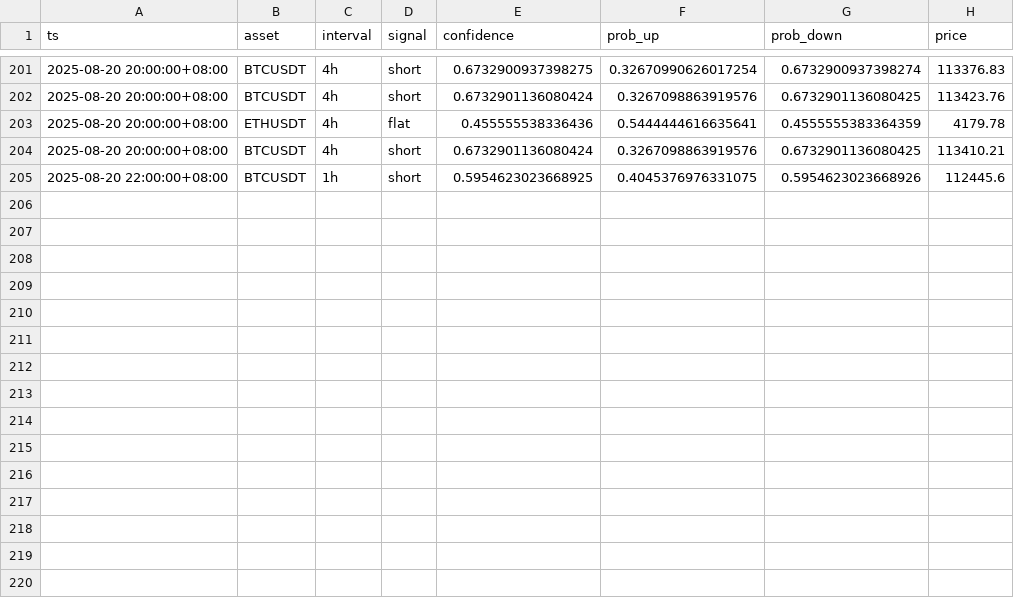
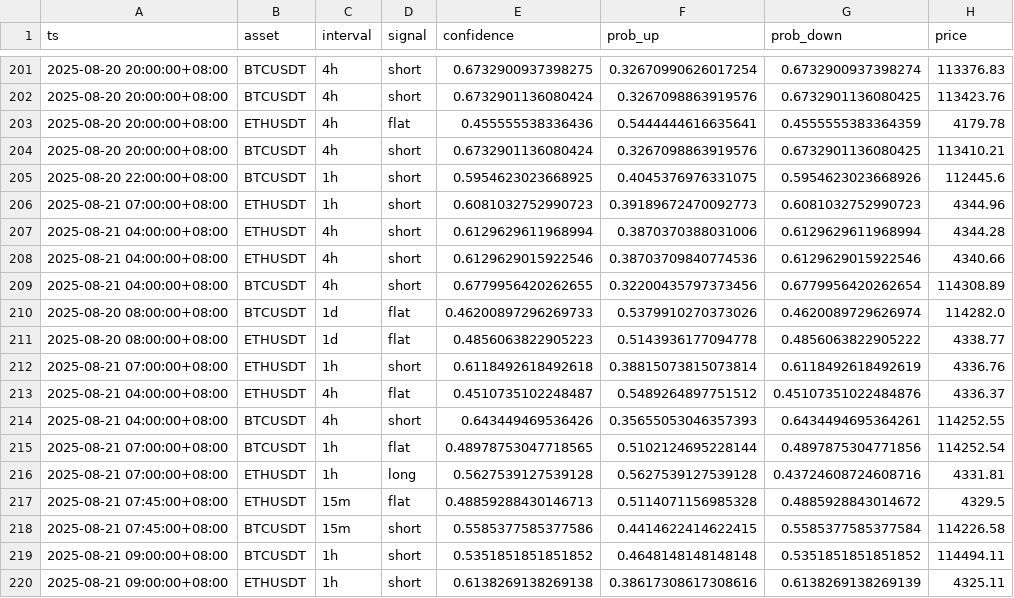
Before and after one commit to ArsalanShemirani/alpha12_24, a CSV file: runs/signals.csv, drawn as a sheet; only a part is shown, gaps mark what is left out; the diff names each change by its address in the sheet, - before the commit and + after, or states it on an @@ line.

```diff
--- a/runs/signals.csv
+++ b/runs/signals.csv
+row 206: 2025-08-21 07:00:00+08:00 | ETHUSDT | 1h | short | 0.6081032752990723 | 0.39189672470092773 | 0.6081032752990723 | 4344.96
+row 207: 2025-08-21 04:00:00+08:00 | ETHUSDT | 4h | short | 0.6129629611968994 | 0.3870370388031006 | 0.6129629611968994 | 4344.28
+row 208: 2025-08-21 04:00:00+08:00 | ETHUSDT | 4h | short | 0.6129629015922546 | 0.38703709840774536 | 0.6129629015922546 | 4340.66
+row 209: 2025-08-21 04:00:00+08:00 | BTCUSDT | 4h | short | 0.6779956420262655 | 0.32200435797373456 | 0.6779956420262654 | 114308.89
+row 210: 2025-08-20 08:00:00+08:00 | BTCUSDT | 1d | flat | 0.46200897296269733 | 0.5379910270373026 | 0.4620089729626974 | 114282.0
+row 211: 2025-08-20 08:00:00+08:00 | ETHUSDT | 1d | flat | 0.4856063822905223 | 0.5143936177094778 | 0.4856063822905222 | 4338.77
+row 212: 2025-08-21 07:00:00+08:00 | ETHUSDT | 1h | short | 0.6118492618492618 | 0.38815073815073814 | 0.6118492618492619 | 4336.76
+row 213: 2025-08-21 04:00:00+08:00 | ETHUSDT | 4h | flat | 0.4510735102248487 | 0.5489264897751512 | 0.45107351022484876 | 4336.37
+row 214: 2025-08-21 04:00:00+08:00 | BTCUSDT | 4h | short | 0.643449469536426 | 0.35655053046357393 | 0.6434494695364261 | 114252.55
+row 215: 2025-08-21 07:00:00+08:00 | BTCUSDT | 1h | flat | 0.48978753047718565 | 0.5102124695228144 | 0.4897875304771856 | 114252.54
+row 216: 2025-08-21 07:00:00+08:00 | ETHUSDT | 1h | long | 0.5627539127539128 | 0.5627539127539128 | 0.43724608724608716 | 4331.81
+row 217: 2025-08-21 07:45:00+08:00 | ETHUSDT | 15m | flat | 0.48859288430146713 | 0.5114071156985328 | 0.4885928843014672 | 4329.5
+row 218: 2025-08-21 07:45:00+08:00 | BTCUSDT | 15m | short | 0.5585377585377586 | 0.4414622414622415 | 0.5585377585377584 | 114226.58
+row 219: 2025-08-21 09:00:00+08:00 | BTCUSDT | 1h | short | 0.5351851851851852 | 0.4648148148148148 | 0.5351851851851852 | 114494.11
+row 220: 2025-08-21 09:00:00+08:00 | ETHUSDT | 1h | short | 0.6138269138269138 | 0.38617308617308616 | 0.6138269138269139 | 4325.11
```
Also changed, not shown: runs/setups.csv, 5 other files.
